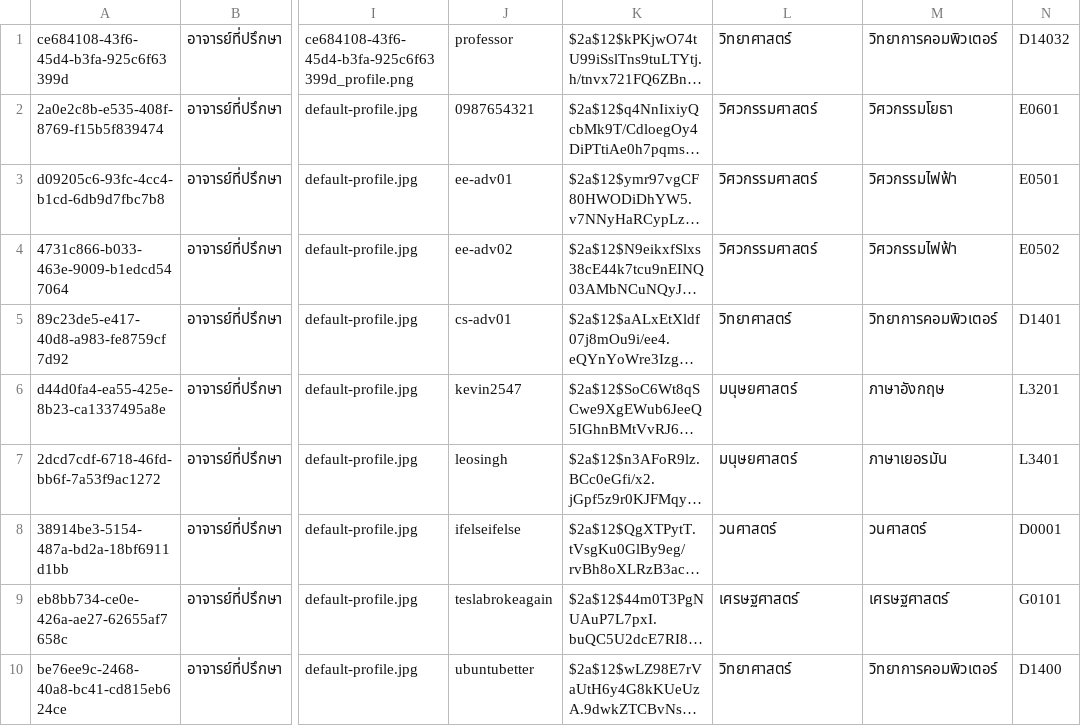
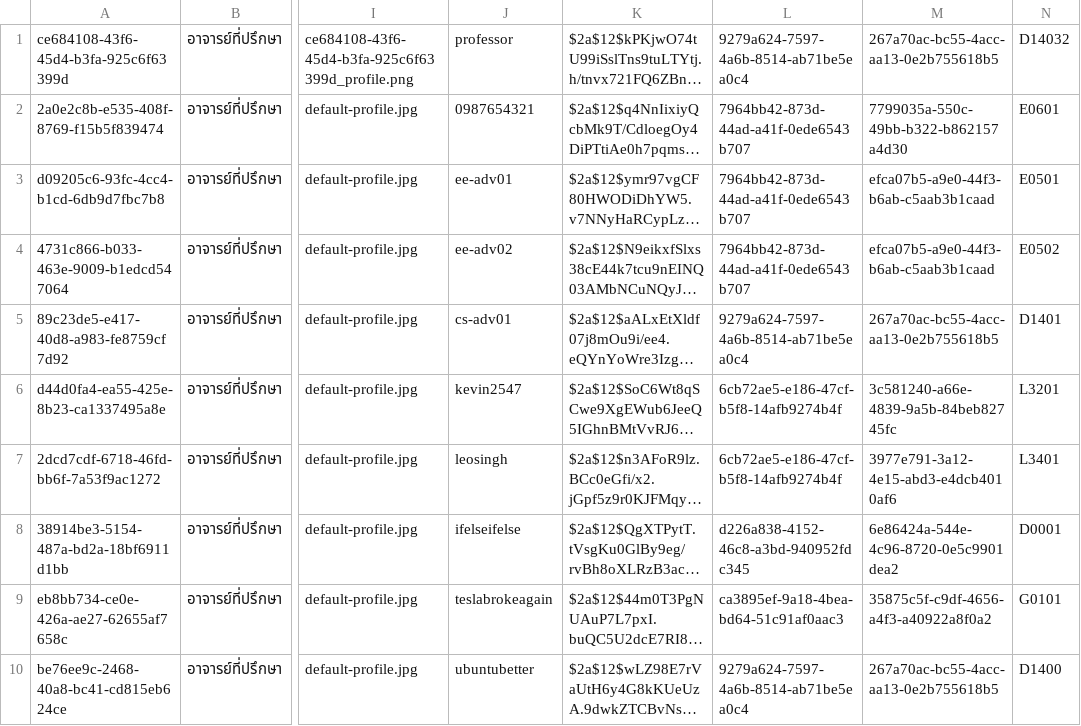
Before and after one commit to thg1rb/my-appeal, a CSV file: data/users/advisor.csv, drawn as a sheet; only a part is shown, gaps mark what is left out; long unchanged cells end in …; the diff names each change by its address in the sheet, - before the commit and + after, or states it on an @@ line.

```diff
--- a/data/users/advisor.csv
+++ b/data/users/advisor.csv
-L1: วิทยาศาสตร์
+L1: 9279a624-7597-4a6b-8514-ab71be5ea0c4
-M1: วิทยาการคอมพิวเตอร์
+M1: 267a70ac-bc55-4acc-aa13-0e2b755618b5
-L2:L4: วิศวกรรมศาสตร์
+L2:L4: 7964bb42-873d-44ad-a41f-0ede6543b707
-M2: วิศวกรรมโยธา
+M2: 7799035a-550c-49bb-b322-b862157a4d30
-M3:M4: วิศวกรรมไฟฟ้า
+M3:M4: efca07b5-a9e0-44f3-b6ab-c5aab3b1caad
-L5: วิทยาศาสตร์
+L5: 9279a624-7597-4a6b-8514-ab71be5ea0c4
-M5: วิทยาการคอมพิวเตอร์
+M5: 267a70ac-bc55-4acc-aa13-0e2b755618b5
-L6:L7: มนุษยศาสตร์
+L6:L7: 6cb72ae5-e186-47cf-b5f8-14afb9274b4f
-M6: ภาษาอังกฤษ
+M6: 3c581240-a66e-4839-9a5b-84beb82745fc
-M7: ภาษาเยอรมัน
+M7: 3977e791-3a12-4e15-abd3-e4dcb4010af6
-L8: วนศาสตร์
+L8: d226a838-4152-46c8-a3bd-940952fdc345
-M8: วนศาสตร์
+M8: 6e86424a-544e-4c96-8720-0e5c9901dea2
-L9: เศรษฐศาสตร์
+L9: ca3895ef-9a18-4bea-bd64-51c91af0aac3
-M9: เศรษฐศาสตร์
+M9: 35875c5f-c9df-4656-a4f3-a40922a8f0a2
-L10: วิทยาศาสตร์
+L10: 9279a624-7597-4a6b-8514-ab71be5ea0c4
-M10: วิทยาการคอมพิวเตอร์
+M10: 267a70ac-bc55-4acc-aa13-0e2b755618b5
```
Also changed, not shown: data/faculties.csv, data/majors.csv, 17 other files.
